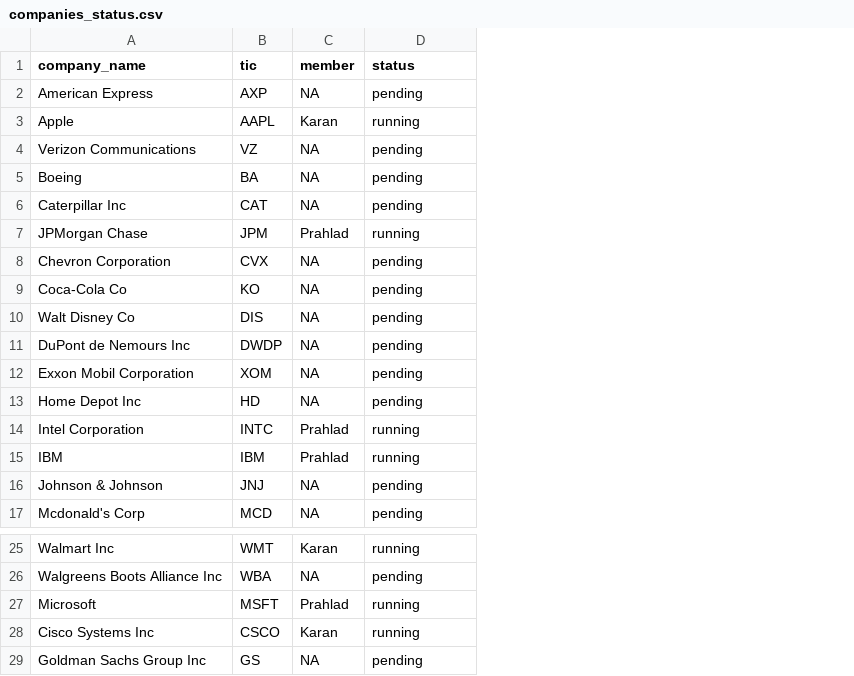
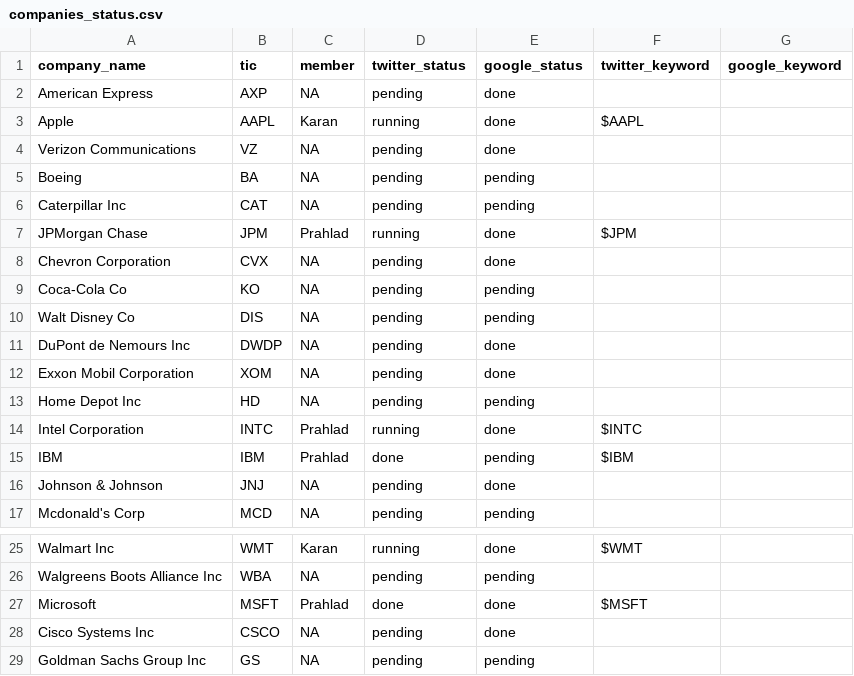
Before and after one commit to karan-w/WebScraping, a CSV file: twitter-scraping/companies_status.csv, drawn as a sheet; only a part is shown, gaps mark what is left out; the diff names each change by its address in the sheet, - before the commit and + after, or states it on an @@ line.

Commit message:
Updated companies_status.csv to new format

```diff
--- a/twitter-scraping/companies_status.csv
+++ b/twitter-scraping/companies_status.csv
+column E (google_status), rows 2-17: done | done | done | pending | pending | done | done | pending | pending | done | done | pending | done | pending | done | pending; rows 25-29: done | pending | done | done | pending
+column F (twitter_keyword), rows 3-15: $AAPL |  |  |  | $JPM |  |  |  |  |  |  | $INTC | $IBM; rows 25-27: $WMT |  | $MSFT
+column G (google_keyword), empty
-D1: status
+D1: twitter_status
-D15 (twitter_status): running
+D15 (twitter_status): done
-D27 (twitter_status): running
+D27 (twitter_status): done
-C28 (member): Karan
+C28 (member): NA
-D28 (twitter_status): running
+D28 (twitter_status): pending
```
